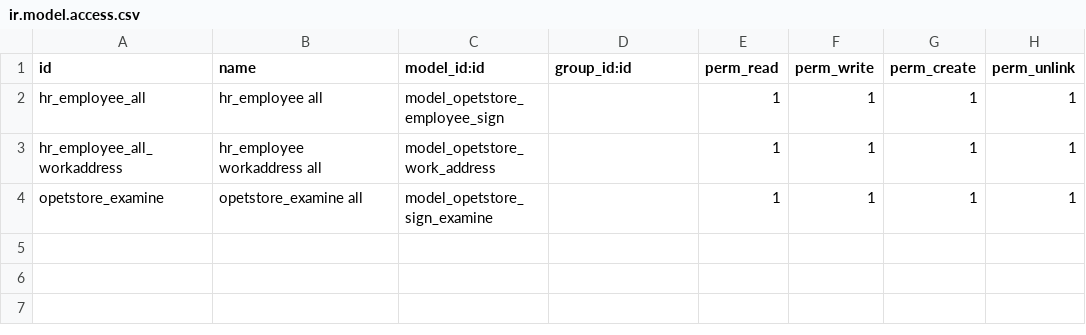
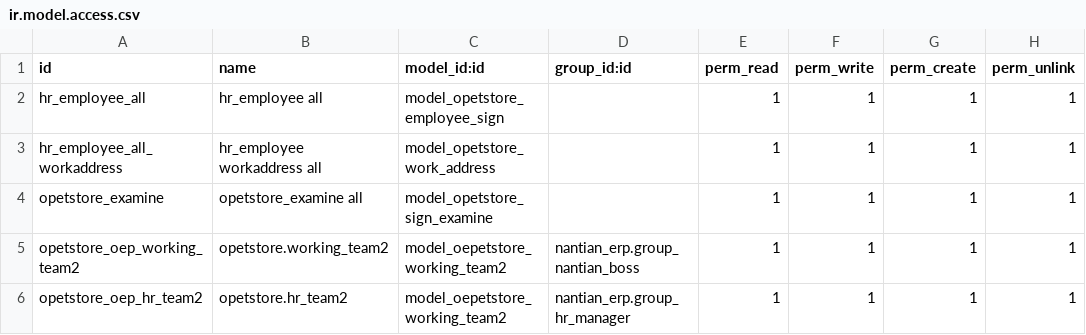
Before and after one commit to baodan/oepetstore, a CSV file: security/ir.model.access.csv, drawn as a sheet; the diff names each change by its address in the sheet, - before the commit and + after, or states it on an @@ line.

```diff
--- a/security/ir.model.access.csv
+++ b/security/ir.model.access.csv
+row 5: opetstore_oep_working_team2 | opetstore.working_team2 | model_oepetstore_working_team2 | nantian_erp.group_nantian_boss | 1 | 1 | 1 | 1
+row 6: opetstore_oep_hr_team2 | opetstore.hr_team2 | model_oepetstore_working_team2 | nantian_erp.group_hr_manager | 1 | 1 | 1 | 1
```
Also changed, not shown: 2 other files.
